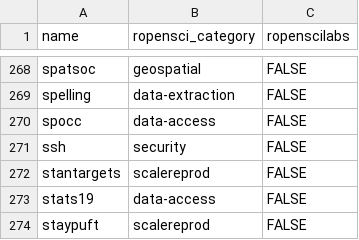
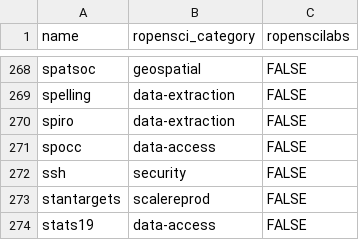
Before and after one commit to ropensci/roregistry, a CSV file: info/final_categories.csv, drawn as a sheet; only a part is shown, gaps mark what is left out; the shorter side is filled out with more unchanged rows; the diff names each change by its address in the sheet, - before the commit and + after, or states it on an @@ line.

Commit message:
monthly category update

```diff
--- a/info/final_categories.csv
+++ b/info/final_categories.csv
+row 270: spiro | data-extraction | FALSE
```
